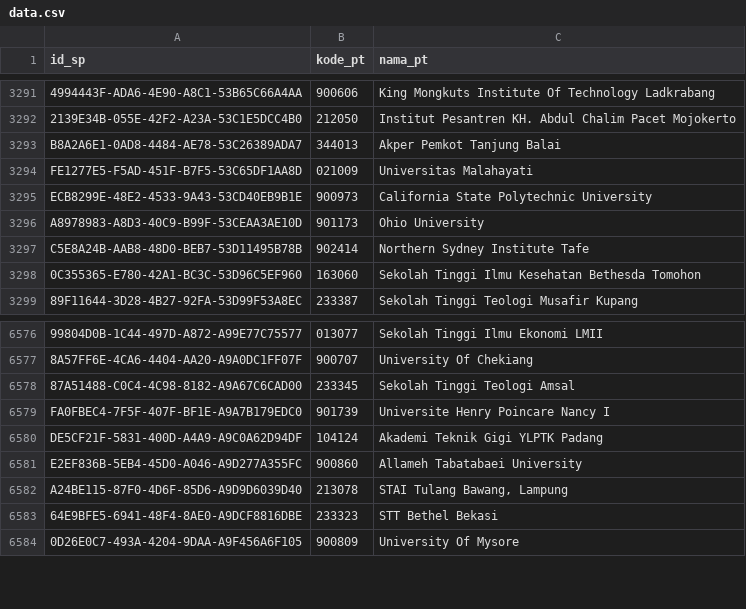
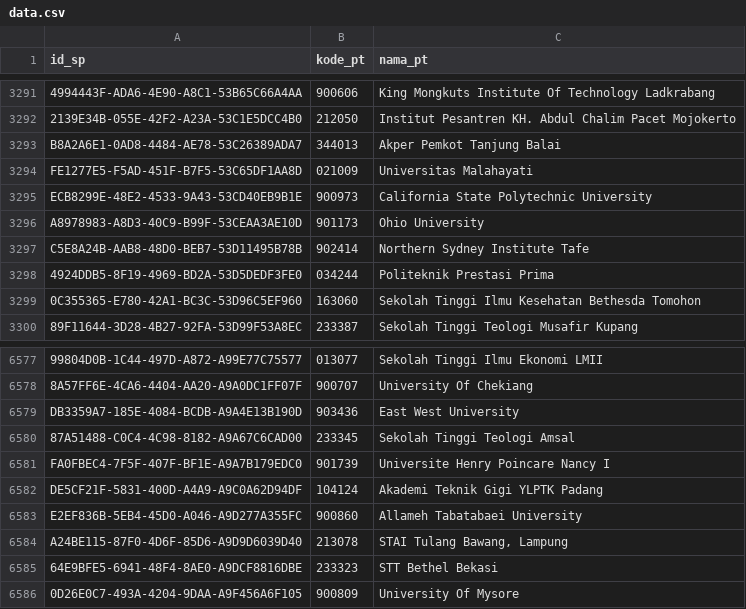
Before and after one commit to mzakiyuddin/daftar-perguruan-tinggi-indonesia, a CSV file: data/data.csv, drawn as a sheet; only a part is shown, gaps mark what is left out; the diff names each change by its address in the sheet, - before the commit and + after, or states it on an @@ line.

```diff
--- a/data/data.csv
+++ b/data/data.csv
+row 3298: 4924DDB5-8F19-4969-BD2A-53D5DEDF3FE0 | 034244 | Politeknik Prestasi Prima
+row 6579: DB3359A7-185E-4084-BCDB-A9A4E13B190D | 903436 | East West University
```
Also changed, not shown: 1 other file.
